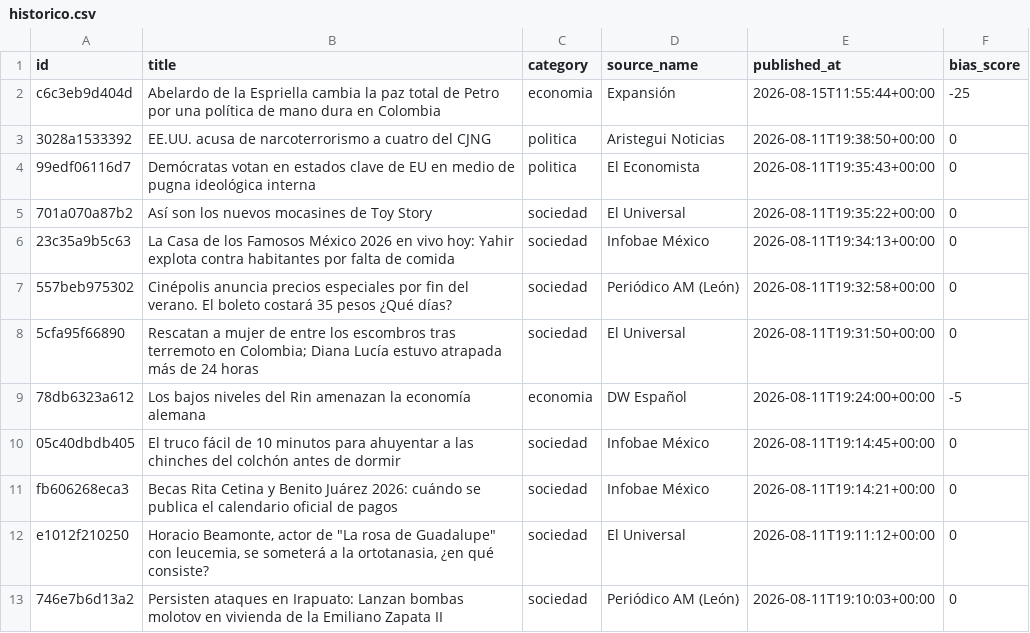
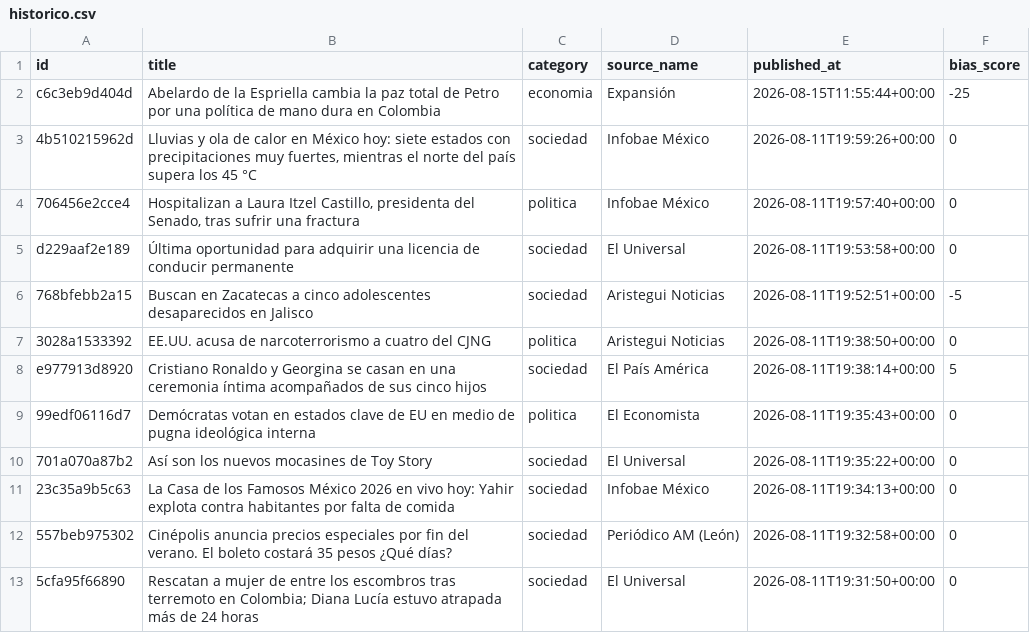
Before and after one commit to Marianomrz/ContextoWeb, a CSV file: historico.csv, drawn as a sheet; only a part is shown; the shorter side is filled out with more unchanged rows.

```diff
--- a/historico.csv
+++ b/historico.csv
@@ -2,3 +2,8 @@ id,title,category,source_name,published_at,bias_score
 c6c3eb9d404d,Abelardo de la Espriella cambia la paz total de Petro por una política de mano dura en Colombia,economia,Expansión,2026-08-15T11:55:44+00:00,-25
+4b510215962d,"Lluvias y ola de calor en México hoy: siete estados con precipitaciones muy fuertes, mientras el norte del país supera los 45 °C",sociedad,Infobae México,2026-08-11T19:59:26+00:00,0
+706456e2cce4,"Hospitalizan a Laura Itzel Castillo, presidenta del Senado, tras sufrir una fractura",politica,Infobae México,2026-08-11T19:57:40+00:00,0
+d229aaf2e189,Última oportunidad para adquirir una licencia de conducir permanente,sociedad,El Universal,2026-08-11T19:53:58+00:00,0
+768bfebb2a15,Buscan en Zacatecas a cinco adolescentes desaparecidos en Jalisco,sociedad,Aristegui Noticias,2026-08-11T19:52:51+00:00,-5
 3028a1533392,EE.UU. acusa de narcoterrorismo a cuatro del CJNG,politica,Aristegui Noticias,2026-08-11T19:38:50+00:00,0
+e977913d8920,Cristiano Ronaldo y Georgina se casan en una ceremonia íntima acompañados de sus cinco hijos,sociedad,El País América,2026-08-11T19:38:14+00:00,5
 99edf06116d7,Demócratas votan en estados clave de EU en medio de pugna ideológica interna,politica,El Economista,2026-08-11T19:35:43+00:00,0
```
Also changed, not shown: 16 other files.
